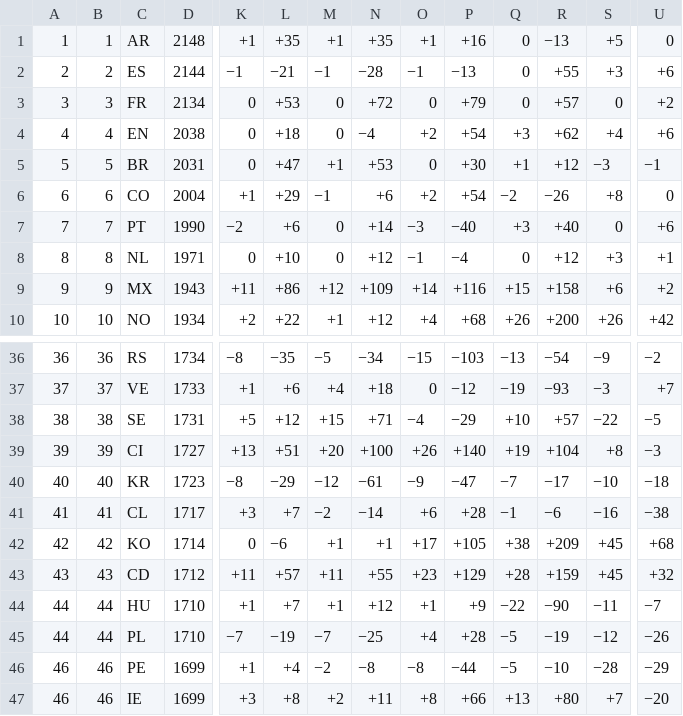
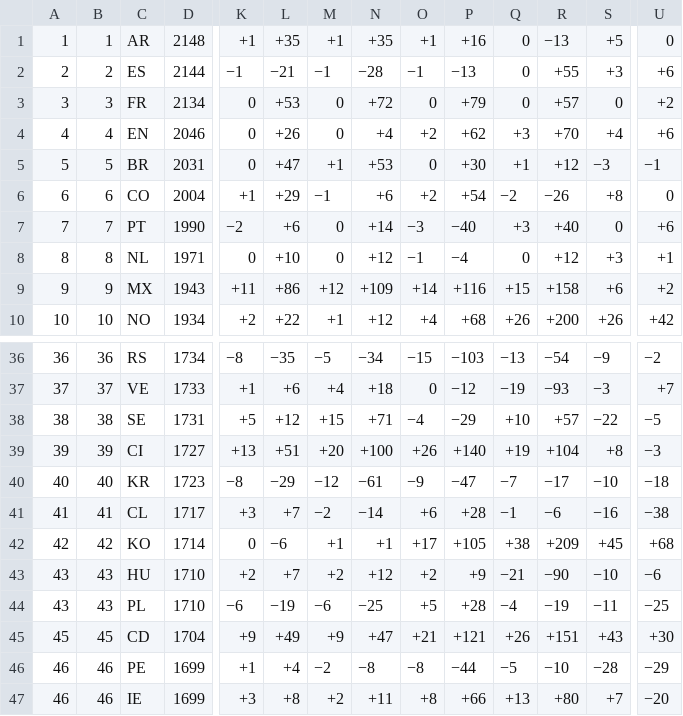
Before and after one commit to waledosunmu/worldcup-predictor, a TSV file: data/raw/elo_world.tsv, drawn as a sheet; only a part is shown, gaps mark what is left out; removed rows and columns are numbered as before the commit, all else as after; rows hold the shown columns only; the diff covers the shown part only; the diff names each change by its address in the sheet, - before the commit and + after, or states it on an @@ line.

```diff
--- a/data/raw/elo_world.tsv
+++ b/data/raw/elo_world.tsv
-D4: 2038
+D4: 2046
-L4: +18
+L4: +26
-N4: −4
+N4: +4
-P4: +54
+P4: +62
-R4: +62
+R4: +70
-row 43: 43 | 43 | CD | 1712 | +11 | +57 | +11 | +55 | +23 | +129 | +28 | +159 | +45 | +32
-A43:A44: 44
+A43:A44: 43
-B43:B44: 44
+B43:B44: 43
-K43: +1
+K43: +2
-M43: +1
+M43: +2
-O43: +1
+O43: +2
-Q43: −22
+Q43: −21
-S43: −11
+S43: −10
-U43: −7
+U43: −6
-K44: −7
+K44: −6
-M44: −7
+M44: −6
-O44: +4
+O44: +5
-Q44: −5
+Q44: −4
-S44: −12
+S44: −11
-U44: −26
+U44: −25
+row 45: 45 | 45 | CD | 1704 | +9 | +49 | +9 | +47 | +21 | +121 | +26 | +151 | +43 | +30
```
Also changed, not shown: 7 edited cells elsewhere in this file, 9 other files.
